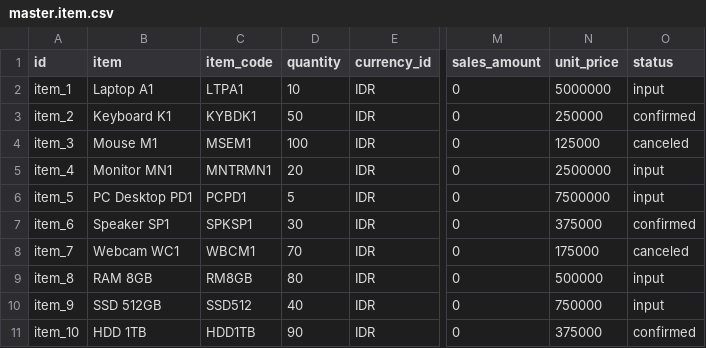
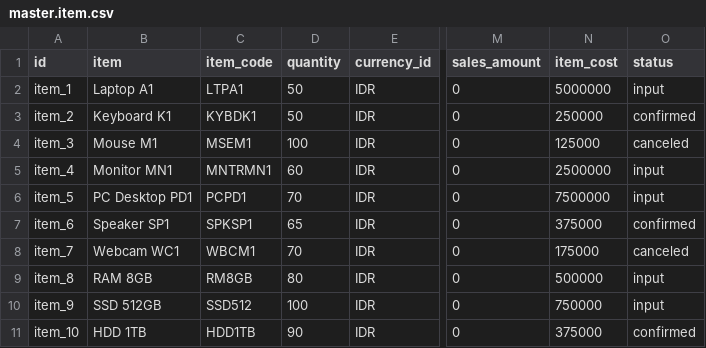
Before and after one commit to Bisyri07/Odoo_17_desktop, a CSV file: server/addons/master_data/data/master.item.csv, drawn as a sheet; only a part is shown, gaps mark what is left out; the diff names each change by its address in the sheet, - before the commit and + after, or states it on an @@ line.

```diff
--- a/server/addons/master_data/data/master.item.csv
+++ b/server/addons/master_data/data/master.item.csv
-N1: unit_price
+N1: item_cost
-D2 (quantity): 10
+D2 (quantity): 50
-D5 (quantity): 20
+D5 (quantity): 60
-D6 (quantity): 5
+D6 (quantity): 70
-D7 (quantity): 30
+D7 (quantity): 65
-D10 (quantity): 40
+D10 (quantity): 100
```
Also changed, not shown: server/addons/master_data/data/master.company.csv, server/addons/master_purchasing/security/ir.model.access.csv, 16 other files.
